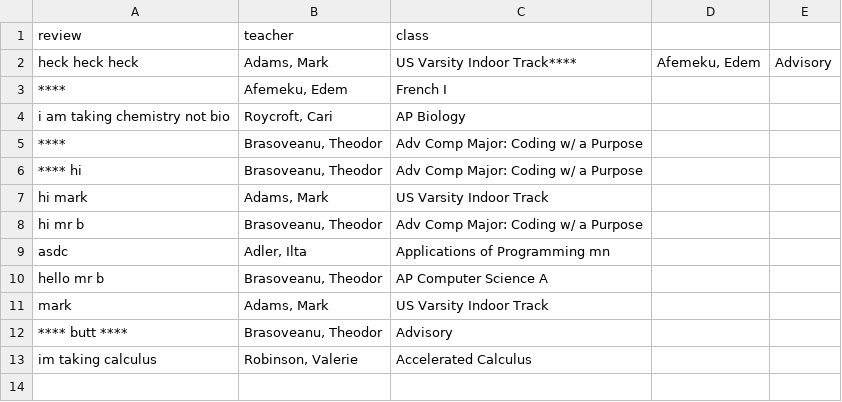
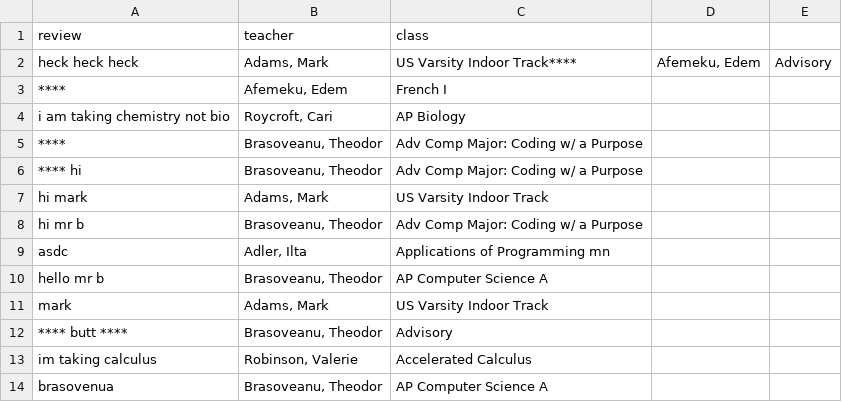
Before and after one commit to odiouschipmunk/cs-folder, a CSV file: unit 3 project/mysite/mysite/teacher_reviews.csv, drawn as a sheet.

```diff
--- a/unit 3 project/mysite/mysite/teacher_reviews.csv
+++ b/unit 3 project/mysite/mysite/teacher_reviews.csv
@@ -13 +13,2 @@ mark,"Adams, Mark",US Varsity Indoor Track
 im taking calculus,"Robinson, Valerie",Accelerated Calculus
+brasovenua,"Brasoveanu, Theodor",AP Computer Science A
```
Also changed, not shown: 2 other files.
